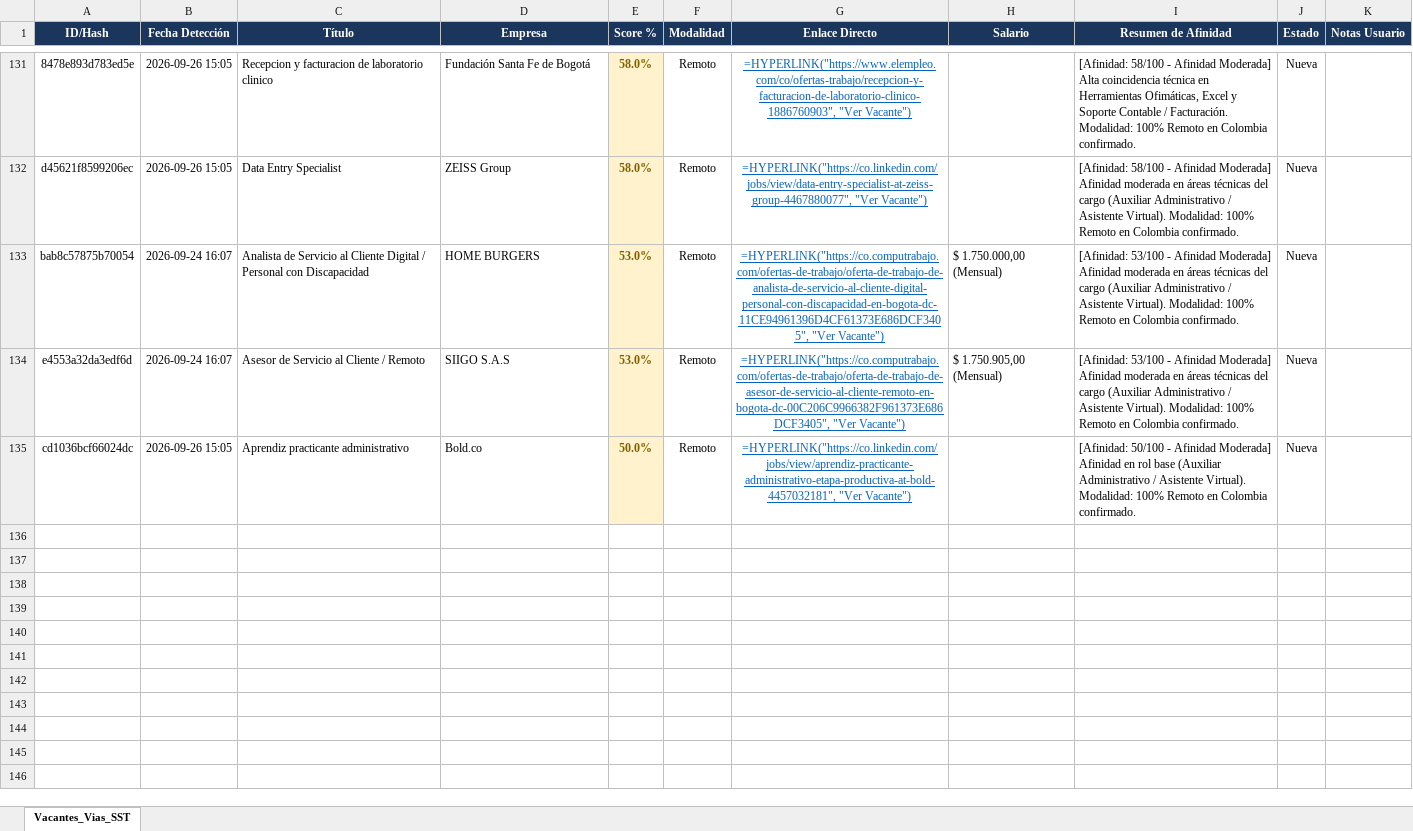
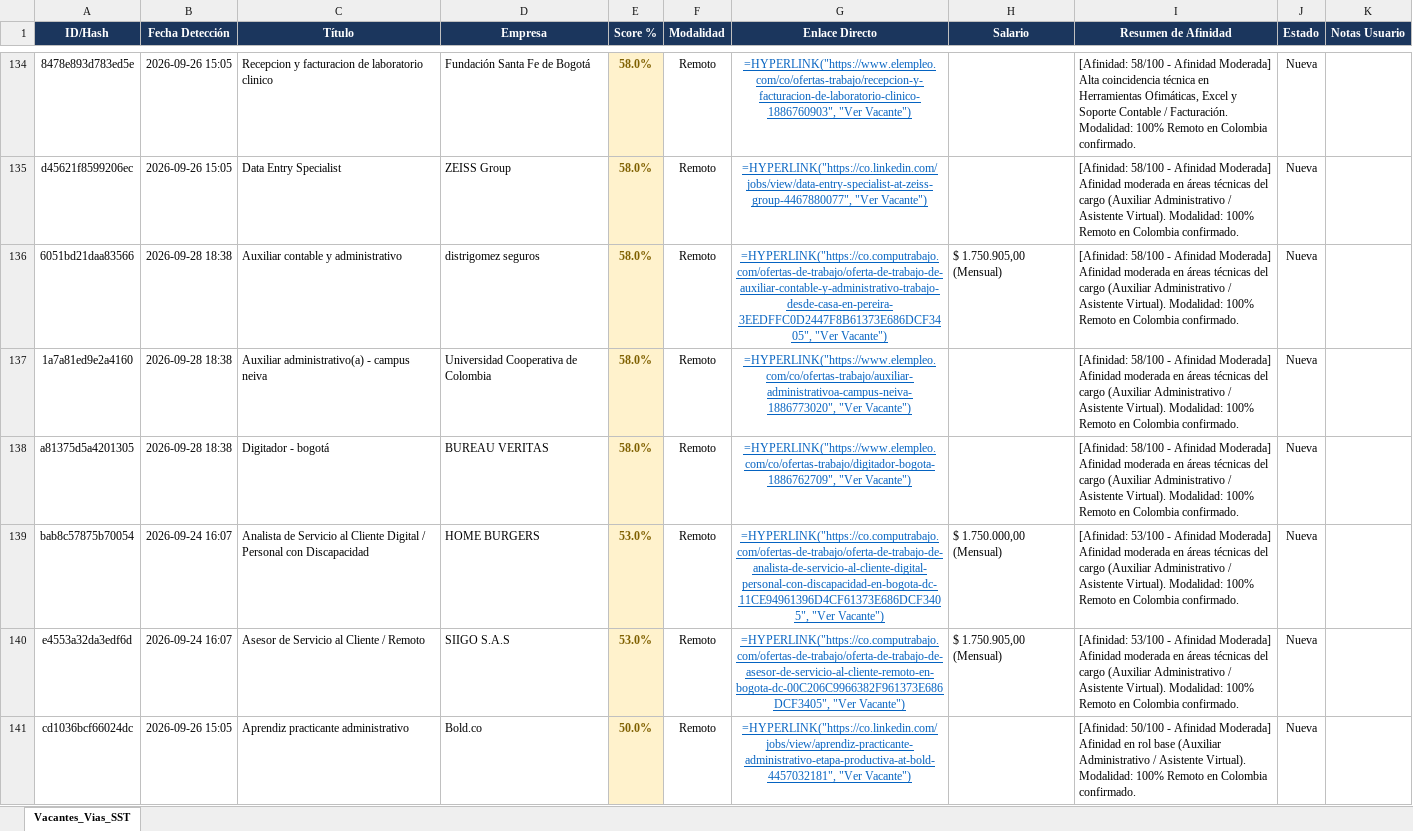
Before and after one commit to alejandromoli32-ui/tracker-jobs, an Excel workbook: output/profile_6_auxiliar_administrativo_tracker.xlsx, sheet Vacantes_Vias_SST, drawn as a sheet; only a part is shown, gaps mark what is left out; values as stored, in another font and other column widths than the file's, no borders; formulas without a stored value are shown as written; the diff covers the shown part only; the diff names each change by its address in the sheet, - before the commit and + after, or states it on an @@ line.

```diff
--- a/output/profile_6_auxiliar_administrativo_tracker.xlsx (sheet Vacantes_Vias_SST)
+++ b/output/profile_6_auxiliar_administrativo_tracker.xlsx (sheet Vacantes_Vias_SST)
+row 136: 6051bd21daa83566 | 2026-09-28 18:38 | Auxiliar contable y administrativo | distrigomez seguros | 58.0% | Remoto | =HYPERLINK("https://co.computrabajo.com/ofertas-de-trabajo/oferta-de-trabajo-de-auxiliar-contable-y-administrativo-trabajo-desde-casa-en-pereira-3EEDFFC0D2447F8B61373E686DCF3405", "Ver Vacante") | $ 1.750.905,00 (Mensual) | [Afinidad: 58/100 - Afinidad Moderada] Afinidad moderada en áreas técnicas del cargo (Auxiliar Administrativo / Asistente Virtual). Modalidad: 100% Remoto en Colombia confirmado. | Nueva
+row 137: 1a7a81ed9e2a4160 | 2026-09-28 18:38 | Auxiliar administrativo(a) - campus neiva | Universidad Cooperativa de Colombia | 58.0% | Remoto | =HYPERLINK("https://www.elempleo.com/co/ofertas-trabajo/auxiliar-administrativoa-campus-neiva-1886773020", "Ver Vacante") |  | [Afinidad: 58/100 - Afinidad Moderada] Afinidad moderada en áreas técnicas del cargo (Auxiliar Administrativo / Asistente Virtual). Modalidad: 100% Remoto en Colombia confirmado. | Nueva
+row 138: a81375d5a4201305 | 2026-09-28 18:38 | Digitador - bogotá | BUREAU VERITAS | 58.0% | Remoto | =HYPERLINK("https://www.elempleo.com/co/ofertas-trabajo/digitador-bogota-1886762709", "Ver Vacante") |  | [Afinidad: 58/100 - Afinidad Moderada] Afinidad moderada en áreas técnicas del cargo (Auxiliar Administrativo / Asistente Virtual). Modalidad: 100% Remoto en Colombia confirmado. | Nueva
```
Also changed, not shown: 5 added rows elsewhere in this sheet, output/profile_1_civil_vias_sst_tracker.xlsx, output/profile_5_tecnico_sistemas_tracker.xlsx, 11 other files.
